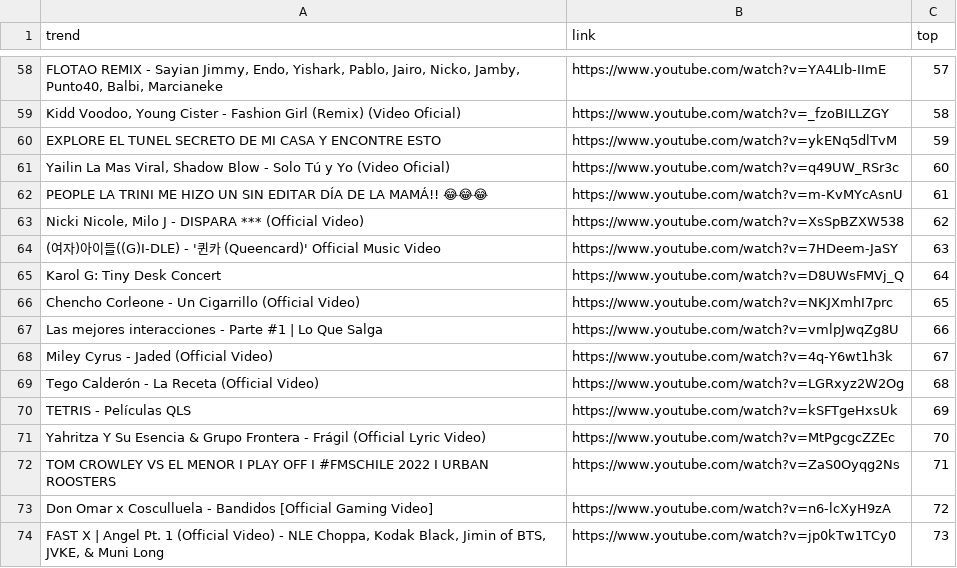
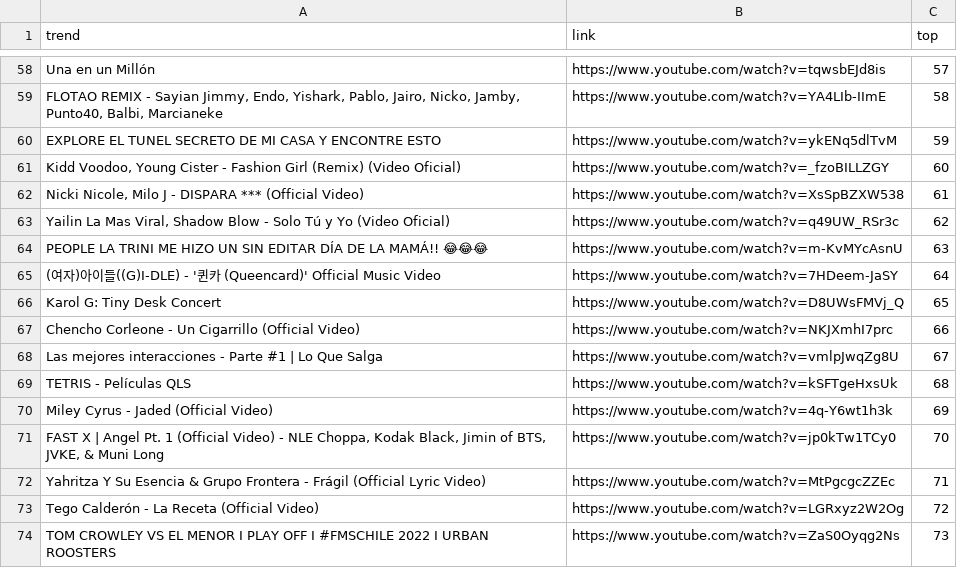
Before and after one commit to cristian-data-science/social_spider_app, a CSV file: resultados/youtube.csv, drawn as a sheet; only a part is shown, gaps mark what is left out; the diff covers the shown part only; the diff names each change by its address in the sheet, - before the commit and + after, or states it on an @@ line.

```diff
--- a/resultados/youtube.csv
+++ b/resultados/youtube.csv
-A58 (trend): FLOTAO REMIX - Sayian Jimmy, Endo, Yishark, Pablo, Jairo, Nicko, Jamby, Punto40, Balbi, Marcianeke
+A58 (trend): Una en un Millón
-B58 (link): https://www.youtube.com/watch?v=YA4LIb-IImE
+B58 (link): https://www.youtube.com/watch?v=tqwsbEJd8is
-A59 (trend): Kidd Voodoo, Young Cister - Fashion Girl (Remix) (Video Oficial)
+A59 (trend): FLOTAO REMIX - Sayian Jimmy, Endo, Yishark, Pablo, Jairo, Nicko, Jamby, Punto40, Balbi, Marcianeke
-B59 (link): https://www.youtube.com/watch?v=_fzoBILLZGY
+B59 (link): https://www.youtube.com/watch?v=YA4LIb-IImE
-A61 (trend): Yailin La Mas Viral, Shadow Blow - Solo Tú y Yo (Video Oficial)
+A61 (trend): Kidd Voodoo, Young Cister - Fashion Girl (Remix) (Video Oficial)
-B61 (link): https://www.youtube.com/watch?v=q49UW_RSr3c
+B61 (link): https://www.youtube.com/watch?v=_fzoBILLZGY
-A62 (trend): PEOPLE LA TRINI ME HIZO UN SIN EDITAR DÍA DE LA MAMÁ!! 😂😂😂
+A62 (trend): Nicki Nicole, Milo J - DISPARA *** (Official Video)
-B62 (link): https://www.youtube.com/watch?v=m-KvMYcAsnU
+B62 (link): https://www.youtube.com/watch?v=XsSpBZXW538
-A63 (trend): Nicki Nicole, Milo J - DISPARA *** (Official Video)
+A63 (trend): Yailin La Mas Viral, Shadow Blow - Solo Tú y Yo (Video Oficial)
-B63 (link): https://www.youtube.com/watch?v=XsSpBZXW538
+B63 (link): https://www.youtube.com/watch?v=q49UW_RSr3c
-A64 (trend): (여자)아이들((G)I-DLE) - '퀸카 (Queencard)' Official Music Video
+A64 (trend): PEOPLE LA TRINI ME HIZO UN SIN EDITAR DÍA DE LA MAMÁ!! 😂😂😂
-B64 (link): https://www.youtube.com/watch?v=7HDeem-JaSY
+B64 (link): https://www.youtube.com/watch?v=m-KvMYcAsnU
-A65 (trend): Karol G: Tiny Desk Concert
+A65 (trend): (여자)아이들((G)I-DLE) - '퀸카 (Queencard)' Official Music Video
-B65 (link): https://www.youtube.com/watch?v=D8UWsFMVj_Q
+B65 (link): https://www.youtube.com/watch?v=7HDeem-JaSY
-A66 (trend): Chencho Corleone - Un Cigarrillo (Official Video)
+A66 (trend): Karol G: Tiny Desk Concert
-B66 (link): https://www.youtube.com/watch?v=NKJXmhI7prc
+B66 (link): https://www.youtube.com/watch?v=D8UWsFMVj_Q
-A67 (trend): Las mejores interacciones - Parte #1 | Lo Que Salga
+A67 (trend): Chencho Corleone - Un Cigarrillo (Official Video)
-B67 (link): https://www.youtube.com/watch?v=vmlpJwqZg8U
+B67 (link): https://www.youtube.com/watch?v=NKJXmhI7prc
-A68 (trend): Miley Cyrus - Jaded (Official Video)
+A68 (trend): Las mejores interacciones - Parte #1 | Lo Que Salga
-B68 (link): https://www.youtube.com/watch?v=4q-Y6wt1h3k
+B68 (link): https://www.youtube.com/watch?v=vmlpJwqZg8U
-A69 (trend): Tego Calderón - La Receta (Official Video)
+A69 (trend): TETRIS - Películas QLS
-B69 (link): https://www.youtube.com/watch?v=LGRxyz2W2Og
+B69 (link): https://www.youtube.com/watch?v=kSFTgeHxsUk
-A70 (trend): TETRIS - Películas QLS
+A70 (trend): Miley Cyrus - Jaded (Official Video)
-B70 (link): https://www.youtube.com/watch?v=kSFTgeHxsUk
+B70 (link): https://www.youtube.com/watch?v=4q-Y6wt1h3k
-A71 (trend): Yahritza Y Su Esencia & Grupo Frontera - Frágil (Official Lyric Video)
+A71 (trend): FAST X | Angel Pt. 1 (Official Video) - NLE Choppa, Kodak Black, Jimin of BTS, JVKE, & Muni Long
-B71 (link): https://www.youtube.com/watch?v=MtPgcgcZZEc
+B71 (link): https://www.youtube.com/watch?v=jp0kTw1TCy0
-A72 (trend): TOM CROWLEY VS EL MENOR I PLAY OFF I #FMSCHILE 2022 I URBAN ROOSTERS
+A72 (trend): Yahritza Y Su Esencia & Grupo Frontera - Frágil (Official Lyric Video)
-B72 (link): https://www.youtube.com/watch?v=ZaS0Oyqg2Ns
+B72 (link): https://www.youtube.com/watch?v=MtPgcgcZZEc
-A73 (trend): Don Omar x Cosculluela - Bandidos [Official Gaming Video]
+A73 (trend): Tego Calderón - La Receta (Official Video)
-B73 (link): https://www.youtube.com/watch?v=n6-lcXyH9zA
+B73 (link): https://www.youtube.com/watch?v=LGRxyz2W2Og
-A74 (trend): FAST X | Angel Pt. 1 (Official Video) - NLE Choppa, Kodak Black, Jimin of BTS, JVKE, & Muni Long
+A74 (trend): TOM CROWLEY VS EL MENOR I PLAY OFF I #FMSCHILE 2022 I URBAN ROOSTERS
-B74 (link): https://www.youtube.com/watch?v=jp0kTw1TCy0
+B74 (link): https://www.youtube.com/watch?v=ZaS0Oyqg2Ns
```
Also changed, not shown: 1 added row and 106 edited cells elsewhere in this file.
